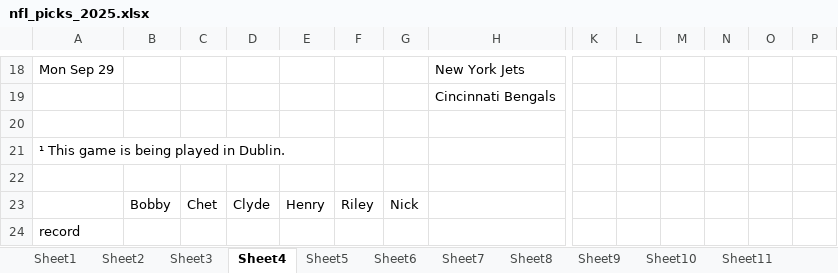
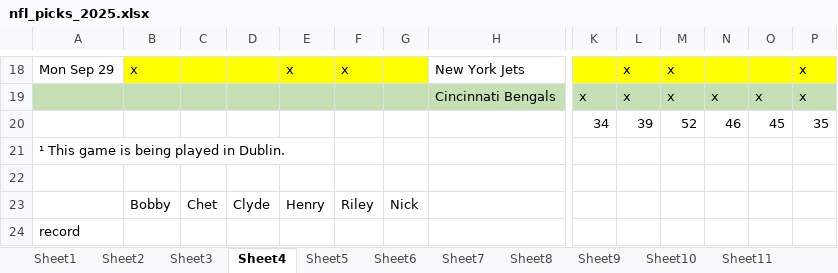
Before and after one commit to ndjunce/picks, an Excel workbook: nfl_picks_2025.xlsx, sheet Sheet4, drawn as a sheet; only a part is shown, gaps mark what is left out; values as stored, in another font and other column widths than the file's, no borders; removed rows and columns are numbered as before the commit, all else as after; rows hold the shown columns only; the diff covers the shown part only; the diff names each change by its address in the sheet, - before the commit and + after, or states it on an @@ line.

```diff
--- a/nfl_picks_2025.xlsx (sheet Sheet4)
+++ b/nfl_picks_2025.xlsx (sheet Sheet4)
-B18: (empty)
+B18: x
-B18:G18 fill: none
+B18:G18 fill: #FFFF00
-E18: (empty)
+E18: x
-F18: (empty)
+F18: x
-K18:P18 fill: none
+K18:P18 fill: #FFFF00
-L18: (empty)
+L18: x
-M18: (empty)
+M18: x
-P18: (empty)
+P18: x
-row 19:  |  |  |  |  |  |  | Cincinnati Bengals
-A19:P19 fill: none
+A19:P19 fill: #C5E0B4
-row 19: (empty)
+row 19:  |  |  |  |  |  |  | Cincinnati Bengals | x | x | x | x | x | x
+row 20:  |  |  |  |  |  |  |  | 34 | 39 | 52 | 46 | 45 | 35
```
Also changed, not shown: 12 added rows, 12 removed rows, 12 edited cells and cell formats elsewhere in this sheet, 2 other files.
